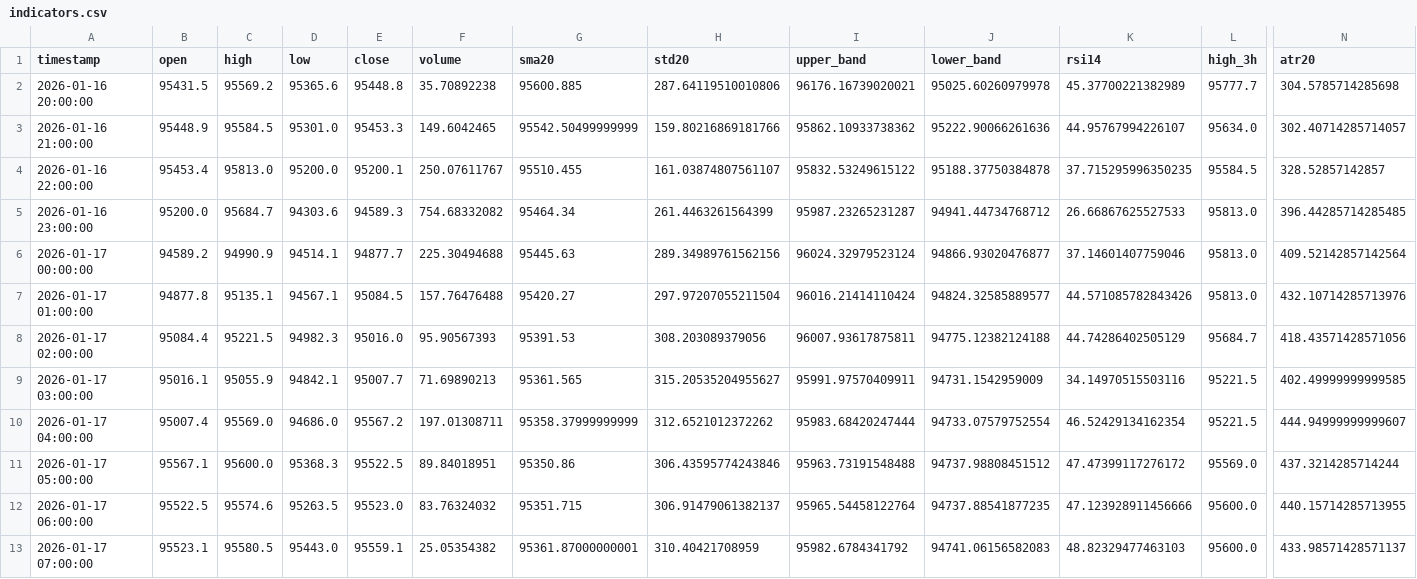
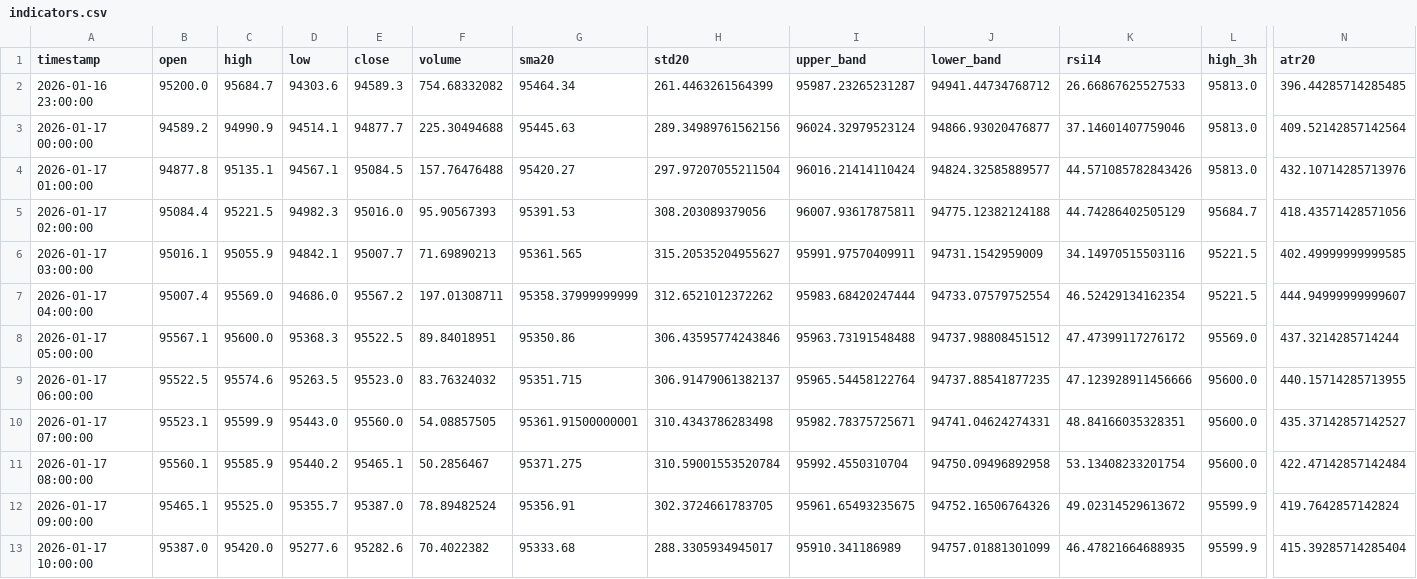
Before and after one commit to ha0zh/btc-db-v3, a CSV file: backtest_results/indicators.csv, drawn as a sheet; only a part is shown, gaps mark what is left out; removed rows and columns are numbered as before the commit, all else as after; rows hold the shown columns only; the diff names each change by its address in the sheet, - before the commit and + after, or states it on an @@ line.

```diff
--- a/backtest_results/indicators.csv
+++ b/backtest_results/indicators.csv
-row 2: 2026-01-16 20:00:00 | 95431.5 | 95569.2 | 95365.6 | 95448.8 | 35.70892238 | 95600.885 | 287.64119510010806 | 96176.16739020021 | 95025.60260979978 | 45.37700221382989 | 95777.7 | 304.5785714285698
-row 3: 2026-01-16 21:00:00 | 95448.9 | 95584.5 | 95301.0 | 95453.3 | 149.6042465 | 95542.50499999999 | 159.80216869181766 | 95862.10933738362 | 95222.90066261636 | 44.95767994226107 | 95634.0 | 302.40714285714057
-row 4: 2026-01-16 22:00:00 | 95453.4 | 95813.0 | 95200.0 | 95200.1 | 250.07611767 | 95510.455 | 161.03874807561107 | 95832.53249615122 | 95188.37750384878 | 37.715295996350235 | 95584.5 | 328.52857142857
-C10 (high): 95580.5
+C10 (high): 95599.9
-E10 (close): 95559.1
+E10 (close): 95560.0
-F10 (volume): 25.05354382
+F10 (volume): 54.08857505
-G10 (sma20): 95361.87000000001
+G10 (sma20): 95361.91500000001
-H10 (std20): 310.40421708959
+H10 (std20): 310.4343786283498
-I10 (upper_band): 95982.6784341792
+I10 (upper_band): 95982.78375725671
-J10 (lower_band): 94741.06156582083
+J10 (lower_band): 94741.04624274331
-K10 (rsi14): 48.82329477463103
+K10 (rsi14): 48.84166035328351
-N10 (atr20): 433.98571428571137
+N10 (atr20): 435.37142857142527
+row 11: 2026-01-17 08:00:00 | 95560.1 | 95585.9 | 95440.2 | 95465.1 | 50.2856467 | 95371.275 | 310.59001553520784 | 95992.4550310704 | 94750.09496892958 | 53.13408233201754 | 95600.0 | 422.47142857142484
+row 12: 2026-01-17 09:00:00 | 95465.1 | 95525.0 | 95355.7 | 95387.0 | 78.89482524 | 95356.91 | 302.3724661783705 | 95961.65493235675 | 94752.16506764326 | 49.02314529613672 | 95599.9 | 419.7642857142824
+row 13: 2026-01-17 10:00:00 | 95387.0 | 95420.0 | 95277.6 | 95282.6 | 70.4022382 | 95333.68 | 288.3305934945017 | 95910.341186989 | 94757.01881301099 | 46.47821664688935 | 95599.9 | 415.39285714285404
```
Also changed, not shown: backtest_results/conditions.csv, 3 other files.
